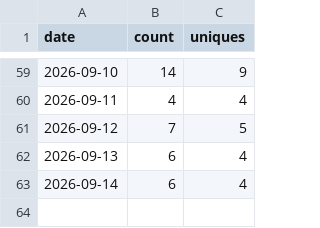
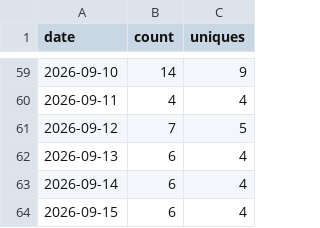
Before and after one commit to Kr1sCode/AD-Automation, a CSV file: .github/traffic/clones.csv, drawn as a sheet; only a part is shown, gaps mark what is left out; the diff names each change by its address in the sheet, - before the commit and + after, or states it on an @@ line.

```diff
--- a/.github/traffic/clones.csv
+++ b/.github/traffic/clones.csv
+row 64: 2026-09-15 | 6 | 4
```
Also changed, not shown: .github/traffic/views.csv.
